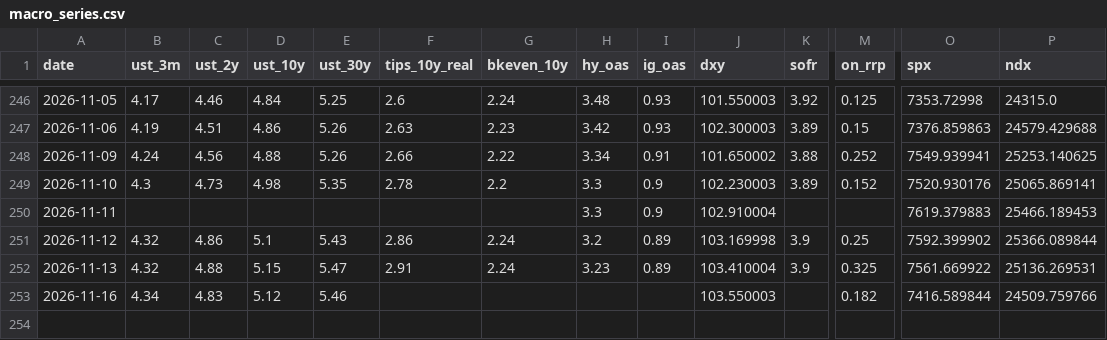
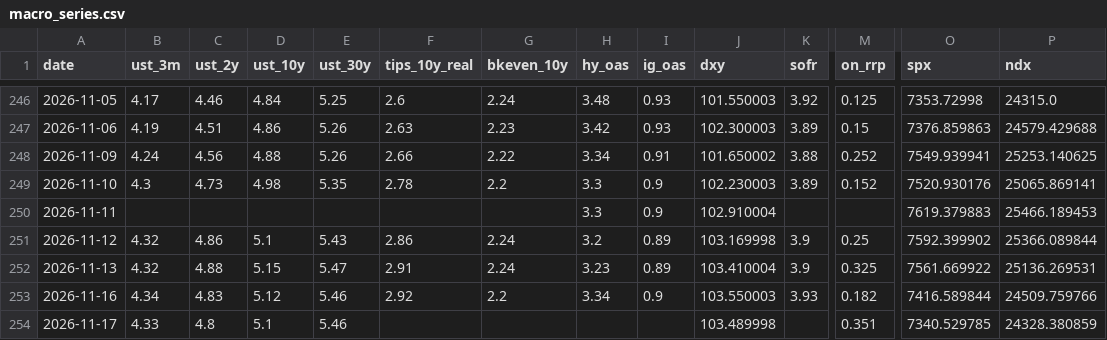
Before and after one commit to srwfj5d2th-droid/morning-macro, a CSV file: data/macro_series.csv, drawn as a sheet; only a part is shown, gaps mark what is left out; rows hold the shown columns only; the diff names each change by its address in the sheet, - before the commit and + after, or states it on an @@ line.

```diff
--- a/data/macro_series.csv
+++ b/data/macro_series.csv
-F253 (tips_10y_real): (empty)
+F253 (tips_10y_real): 2.92
-G253 (bkeven_10y): (empty)
+G253 (bkeven_10y): 2.2
-H253 (hy_oas): (empty)
+H253 (hy_oas): 3.34
-I253 (ig_oas): (empty)
+I253 (ig_oas): 0.9
-K253 (sofr): (empty)
+K253 (sofr): 3.93
+row 254: 2026-11-17 | 4.33 | 4.8 | 5.1 | 5.46 |  |  |  |  | 103.489998 |  | 0.351 | 7340.529785 | 24328.380859
```
Also changed, not shown: data/claims_ledger.csv, 29 other files.
